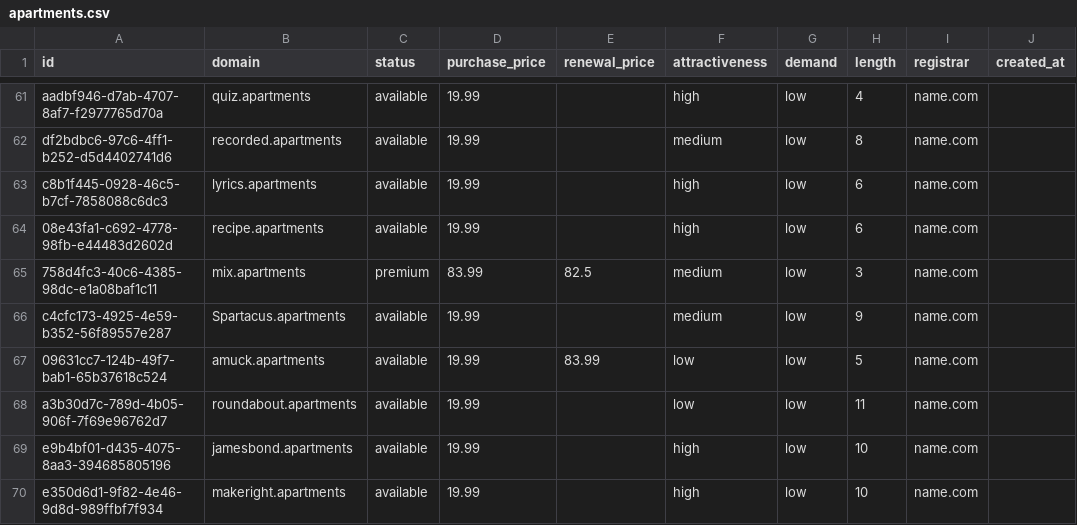
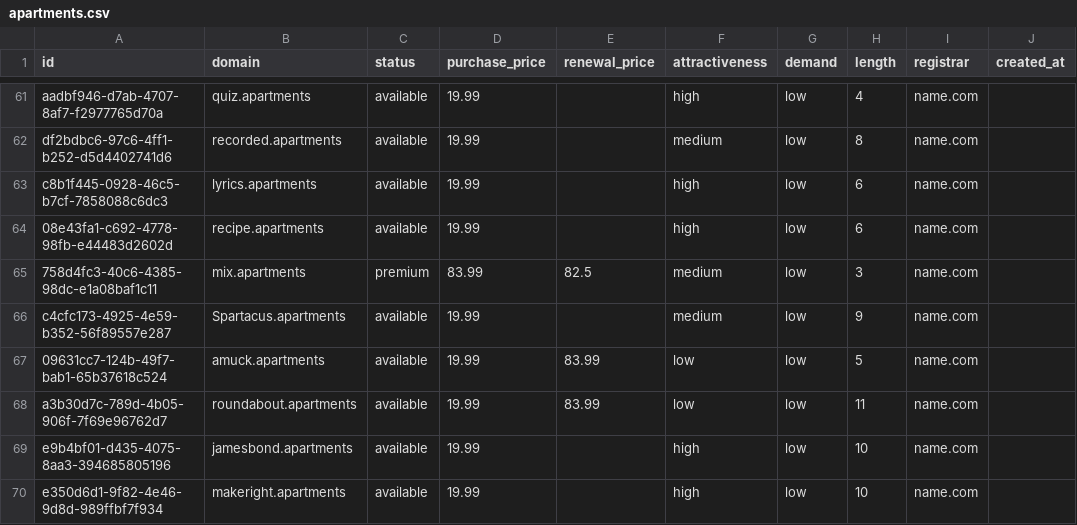
Before and after one commit to UniqueDomains/apartments-oneword-domains, a CSV file: apartments.csv, drawn as a sheet; only a part is shown, gaps mark what is left out; the diff names each change by its address in the sheet, - before the commit and + after, or states it on an @@ line.

Commit message:
Domains update

```diff
--- a/apartments.csv
+++ b/apartments.csv
-E68 (renewal_price): (empty)
+E68 (renewal_price): 83.99
```
Also changed, not shown: 4 other files.
